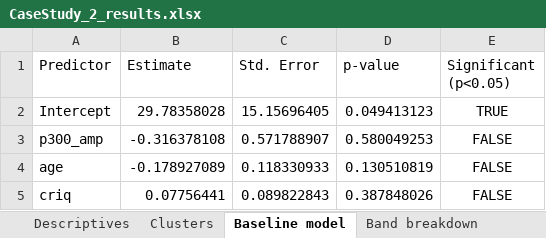
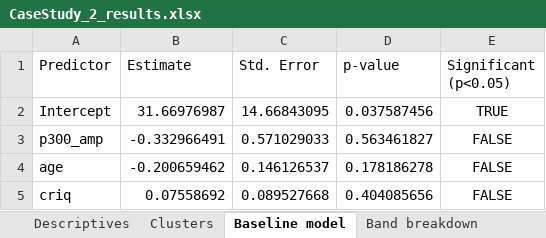
Before and after one commit to SanCamilloIRCCS-OndaLab/tutorial_EEG-NPSY, an Excel workbook: case_studies/outputs_cs2/results/CaseStudy_2_results.xlsx, sheet Baseline model, drawn as a sheet; values as stored, in another font and other column widths than the file's, no borders; the diff names each change by its address in the sheet, - before the commit and + after, or states it on an @@ line.

```diff
--- a/case_studies/outputs_cs2/results/CaseStudy_2_results.xlsx (sheet Baseline model)
+++ b/case_studies/outputs_cs2/results/CaseStudy_2_results.xlsx (sheet Baseline model)
-B2 (Estimate): 29.78358028
+B2 (Estimate): 31.66976987
-C2 (Std. Error): 15.15696405
+C2 (Std. Error): 14.66843095
-D2 (p-value): 0.049413123
+D2 (p-value): 0.037587456
-B3 (Estimate): -0.316378108
+B3 (Estimate): -0.332966491
-C3 (Std. Error): 0.571788907
+C3 (Std. Error): 0.571029033
-D3 (p-value): 0.580049253
+D3 (p-value): 0.563461827
-B4 (Estimate): -0.178927089
+B4 (Estimate): -0.200659462
-C4 (Std. Error): 0.118330933
+C4 (Std. Error): 0.146126537
-D4 (p-value): 0.130510819
+D4 (p-value): 0.178186278
-B5 (Estimate): 0.07756441
+B5 (Estimate): 0.07558692
-C5 (Std. Error): 0.089822843
+C5 (Std. Error): 0.089527668
-D5 (p-value): 0.387848026
+D5 (p-value): 0.404085656
```
Also changed, not shown: sheet Clusters, sheet Band breakdown, sheet Descriptives, case_studies/outputs_cs1_r/results/CaseStudy_1_results.xlsx, case_studies/outputs_cs2_r/results/CaseStudy_2_results.xlsx, 44 other files.
